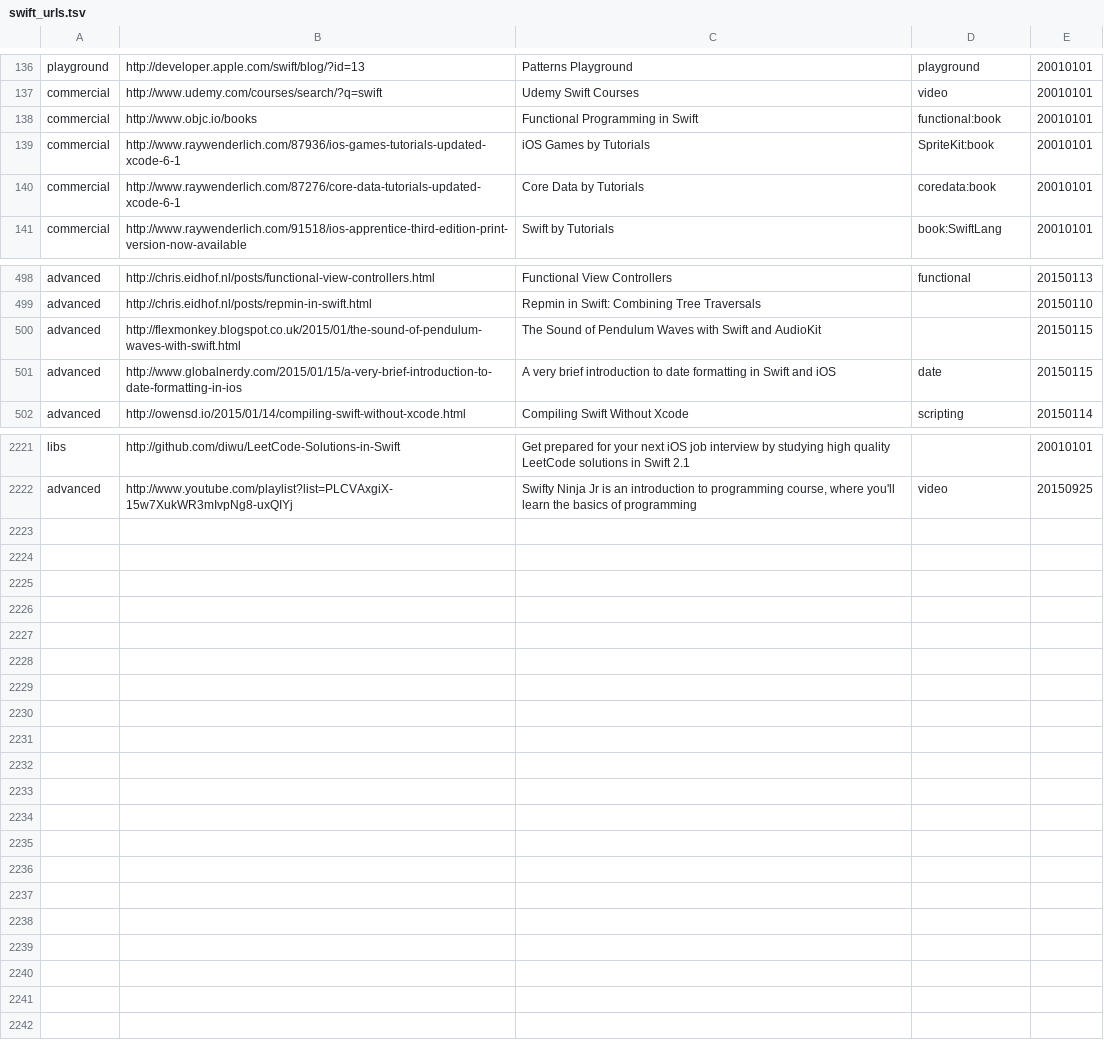
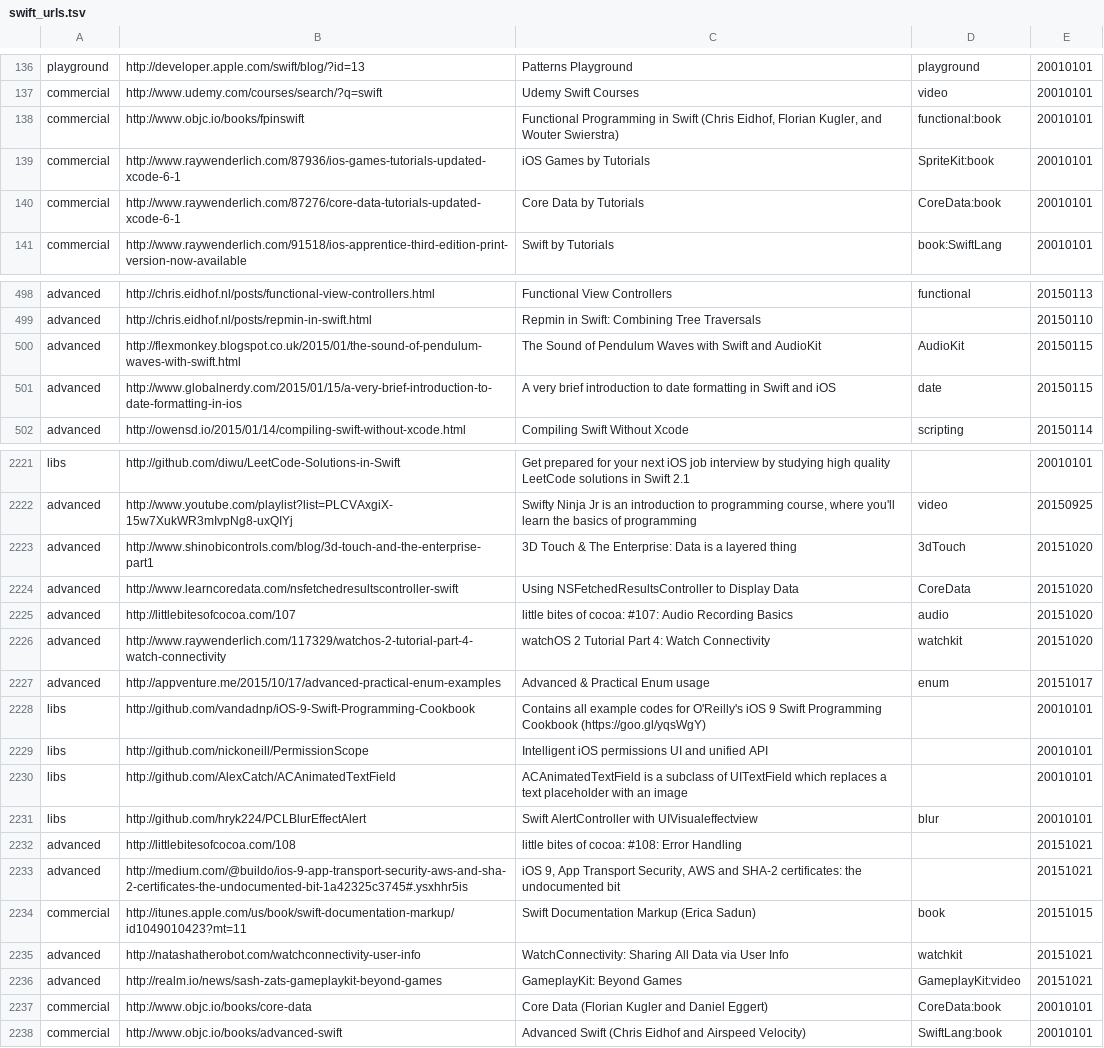
Before and after one commit to melling/SwiftResources, a TSV file: swift_urls.tsv, drawn as a sheet; only a part is shown, gaps mark what is left out.

Commit message:
more urls

```diff
--- a/swift_urls.tsv
+++ b/swift_urls.tsv
@@ -137,5 +137,5 @@ playground	http://developer.apple.com/swift/blog/?id=13	Patterns Playground	play
 commercial	http://www.udemy.com/courses/search/?q=swift	Udemy Swift Courses	video	20010101
-commercial	http://www.objc.io/books	Functional Programming in Swift	functional:book	20010101
+commercial	http://www.objc.io/books/fpinswift	Functional Programming in Swift (Chris Eidhof, Florian Kugler, and Wouter Swierstra)	functional:book	20010101
 commercial	http://www.raywenderlich.com/87936/ios-games-tutorials-updated-xcode-6-1	iOS Games by Tutorials	SpriteKit:book	20010101
-commercial	http://www.raywenderlich.com/87276/core-data-tutorials-updated-xcode-6-1	Core Data by Tutorials	coredata:book	20010101
+commercial	http://www.raywenderlich.com/87276/core-data-tutorials-updated-xcode-6-1	Core Data by Tutorials	CoreData:book	20010101
 commercial	http://www.raywenderlich.com/91518/ios-apprentice-third-edition-print-version-now-available	Swift by Tutorials	book:SwiftLang	20010101
@@ -499,3 +499,3 @@ advanced	http://chris.eidhof.nl/posts/functional-view-controllers.html	Functiona
 advanced	http://chris.eidhof.nl/posts/repmin-in-swift.html	Repmin in Swift: Combining Tree Traversals		20150110
-advanced	http://flexmonkey.blogspot.co.uk/2015/01/the-sound-of-pendulum-waves-with-swift.html	The Sound of Pendulum Waves with Swift and AudioKit		20150115
+advanced	http://flexmonkey.blogspot.co.uk/2015/01/the-sound-of-pendulum-waves-with-swift.html	The Sound of Pendulum Waves with Swift and AudioKit	AudioKit	20150115
 advanced	http://www.globalnerdy.com/2015/01/15/a-very-brief-introduction-to-date-formatting-in-ios	A very brief introduction to date formatting in Swift and iOS	date	20150115
@@ -2222 +2222,17 @@ libs	http://github.com/diwu/LeetCode-Solutions-in-Swift	Get prepared for your ne
 advanced	http://www.youtube.com/playlist?list=PLCVAxgiX-15w7XukWR3mIvpNg8-uxQIYj	Swifty Ninja Jr is an introduction to programming course, where you'll learn the basics of programming	video	20150925
+advanced	http://www.shinobicontrols.com/blog/3d-touch-and-the-enterprise-part1	3D Touch & The Enterprise: Data is a layered thing	3dTouch	20151020
+advanced	http://www.learncoredata.com/nsfetchedresultscontroller-swift	Using NSFetchedResultsController to Display Data	CoreData	20151020
+advanced	http://littlebitesofcocoa.com/107	little bites of cocoa: #107: Audio Recording Basics	audio	20151020
+advanced	http://www.raywenderlich.com/117329/watchos-2-tutorial-part-4-watch-connectivity	watchOS 2 Tutorial Part 4: Watch Connectivity	watchkit	20151020
+advanced	http://appventure.me/2015/10/17/advanced-practical-enum-examples	Advanced & Practical Enum usage	enum	20151017
+libs	http://github.com/vandadnp/iOS-9-Swift-Programming-Cookbook	Contains all example codes for O'Reilly's iOS 9 Swift Programming Cookbook (https://goo.gl/yqsWgY)		20010101
+libs	http://github.com/nickoneill/PermissionScope	Intelligent iOS permissions UI and unified API		20010101
+libs	http://github.com/AlexCatch/ACAnimatedTextField	ACAnimatedTextField is a subclass of UITextField which replaces a text placeholder with an image		20010101
+libs	http://github.com/hryk224/PCLBlurEffectAlert	Swift AlertController with UIVisualeffectview	blur	20010101
+advanced	http://littlebitesofcocoa.com/108	little bites of cocoa: #108: Error Handling		20151021
+advanced	http://medium.com/@buildo/ios-9-app-transport-security-aws-and-sha-2-certificates-the-undocumented-bit-1a42325c3745#.ysxhhr5is	iOS 9, App Transport Security, AWS and SHA-2 certificates: the undocumented bit		20151021
+commercial	http://itunes.apple.com/us/book/swift-documentation-markup/id1049010423?mt=11	Swift Documentation Markup (Erica Sadun)	book	20151015
+advanced	http://natashatherobot.com/watchconnectivity-user-info	WatchConnectivity: Sharing All Data via User Info	watchkit	20151021
+advanced	http://realm.io/news/sash-zats-gameplaykit-beyond-games	GameplayKit: Beyond Games	GameplayKit:video	20151021
+commercial	http://www.objc.io/books/core-data	Core Data (Florian Kugler and Daniel Eggert)	CoreData:book	20010101
+commercial	http://www.objc.io/books/advanced-swift	Advanced Swift (Chris Eidhof and Airspeed Velocity)	SwiftLang:book	20010101
```
